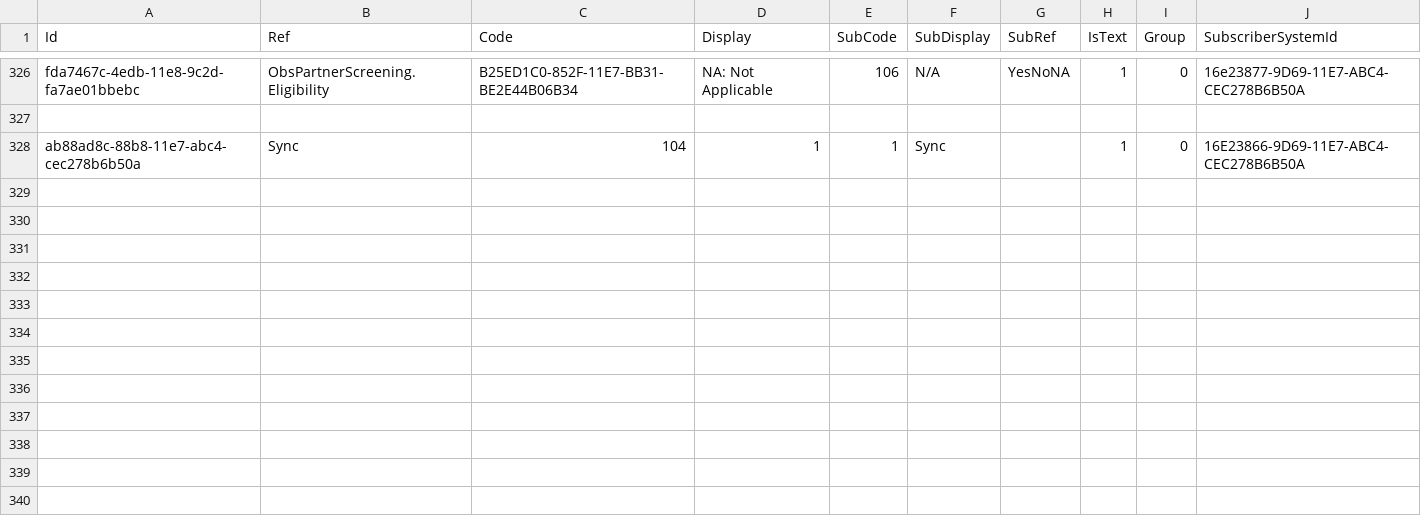
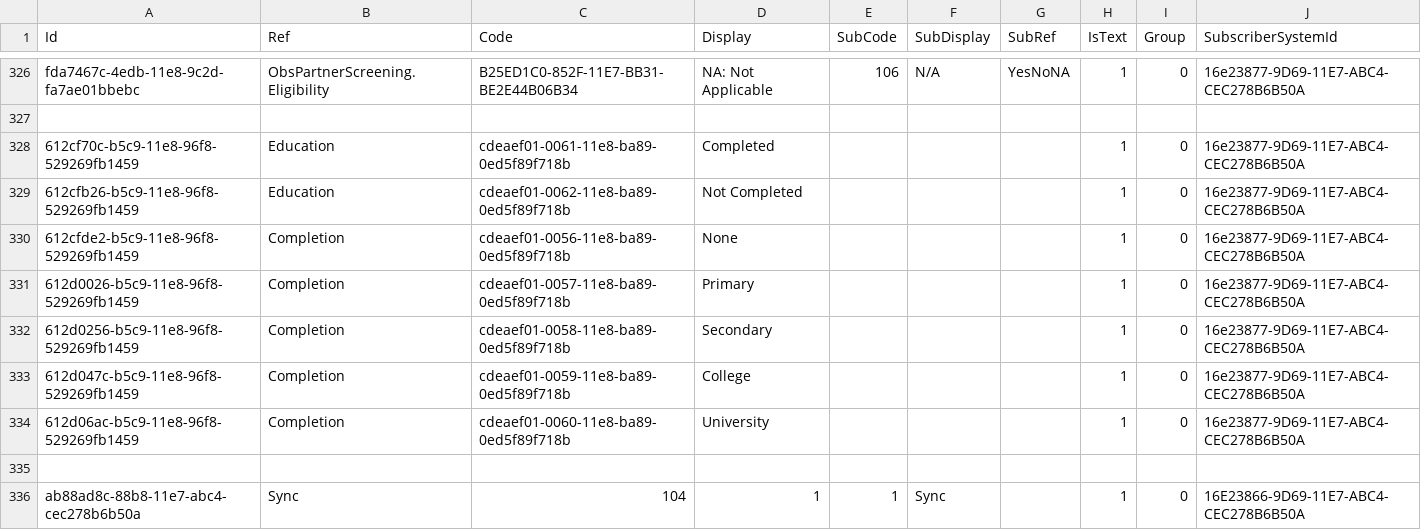
Before and after one commit to palladiumkenya/livehapi, a CSV file: LiveHAPI.Infrastructure/Seed/SubscriberTranslation.csv, drawn as a sheet; only a part is shown, gaps mark what is left out; the diff names each change by its address in the sheet, - before the commit and + after, or states it on an @@ line.

Commit message:
education level

```diff
--- a/LiveHAPI.Infrastructure/Seed/SubscriberTranslation.csv
+++ b/LiveHAPI.Infrastructure/Seed/SubscriberTranslation.csv
+row 328: 612cf70c-b5c9-11e8-96f8-529269fb1459 | Education | cdeaef01-0061-11e8-ba89-0ed5f89f718b | Completed |  |  |  | 1 | 0 | 16e23877-9D69-11E7-ABC4-CEC278B6B50A
+row 329: 612cfb26-b5c9-11e8-96f8-529269fb1459 | Education | cdeaef01-0062-11e8-ba89-0ed5f89f718b | Not Completed |  |  |  | 1 | 0 | 16e23877-9D69-11E7-ABC4-CEC278B6B50A
+row 330: 612cfde2-b5c9-11e8-96f8-529269fb1459 | Completion | cdeaef01-0056-11e8-ba89-0ed5f89f718b | None |  |  |  | 1 | 0 | 16e23877-9D69-11E7-ABC4-CEC278B6B50A
+row 331: 612d0026-b5c9-11e8-96f8-529269fb1459 | Completion | cdeaef01-0057-11e8-ba89-0ed5f89f718b | Primary |  |  |  | 1 | 0 | 16e23877-9D69-11E7-ABC4-CEC278B6B50A
+row 332: 612d0256-b5c9-11e8-96f8-529269fb1459 | Completion | cdeaef01-0058-11e8-ba89-0ed5f89f718b | Secondary |  |  |  | 1 | 0 | 16e23877-9D69-11E7-ABC4-CEC278B6B50A
+row 333: 612d047c-b5c9-11e8-96f8-529269fb1459 | Completion | cdeaef01-0059-11e8-ba89-0ed5f89f718b | College |  |  |  | 1 | 0 | 16e23877-9D69-11E7-ABC4-CEC278B6B50A
+row 334: 612d06ac-b5c9-11e8-96f8-529269fb1459 | Completion | cdeaef01-0060-11e8-ba89-0ed5f89f718b | University |  |  |  | 1 | 0 | 16e23877-9D69-11E7-ABC4-CEC278B6B50A
+row 335: (empty)
```
Also changed, not shown: LiveHAPI.Infrastructure/Seed/Category.csv, LiveHAPI.Infrastructure/Seed/CategoryItem.csv, 1 other file.
